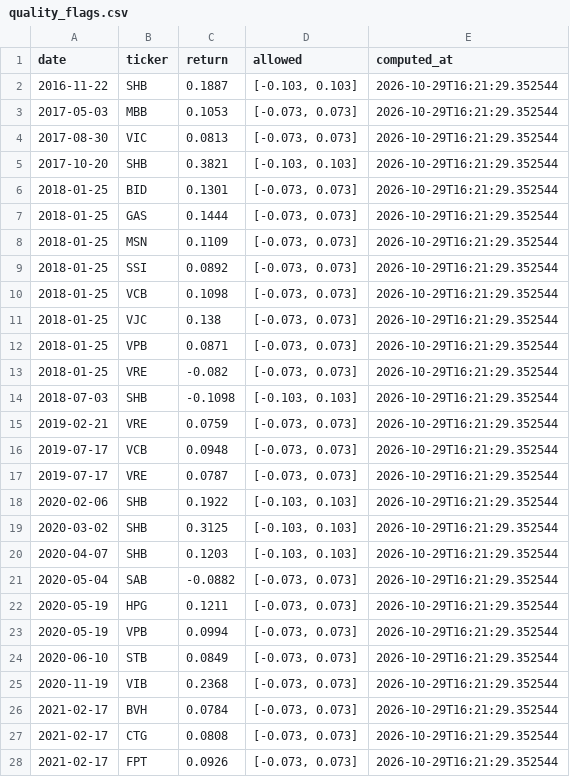
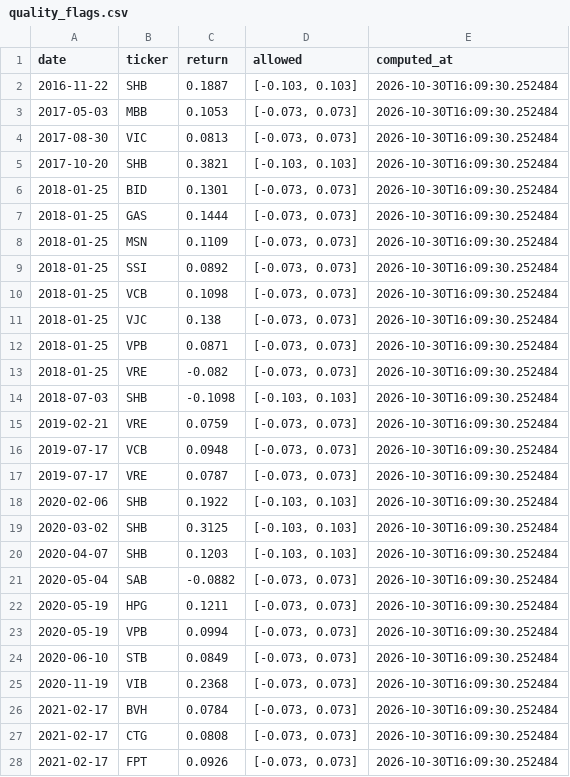
Before and after one commit to tranngocthang12-gif/TRUNG-T-M-T-I-CH-NH-Financial-Intelligence-Media-Factory, a CSV file: data/derived/quality_flags.csv, drawn as a sheet; only a part is shown; the diff covers the shown part only.

```diff
--- a/data/derived/quality_flags.csv
+++ b/data/derived/quality_flags.csv
@@ -1,28 +1,28 @@
 date,ticker,return,allowed,computed_at
-2016-11-22,SHB,0.1887,"[-0.103, 0.103]",2026-10-29T16:21:29.352544
-2017-05-03,MBB,0.1053,"[-0.073, 0.073]",2026-10-29T16:21:29.352544
-2017-08-30,VIC,0.0813,"[-0.073, 0.073]",2026-10-29T16:21:29.352544
-2017-10-20,SHB,0.3821,"[-0.103, 0.103]",2026-10-29T16:21:29.352544
-2018-01-25,BID,0.1301,"[-0.073, 0.073]",2026-10-29T16:21:29.352544
-2018-01-25,GAS,0.1444,"[-0.073, 0.073]",2026-10-29T16:21:29.352544
-2018-01-25,MSN,0.1109,"[-0.073, 0.073]",2026-10-29T16:21:29.352544
-2018-01-25,SSI,0.0892,"[-0.073, 0.073]",2026-10-29T16:21:29.352544
-2018-01-25,VCB,0.1098,"[-0.073, 0.073]",2026-10-29T16:21:29.352544
-2018-01-25,VJC,0.138,"[-0.073, 0.073]",2026-10-29T16:21:29.352544
-2018-01-25,VPB,0.0871,"[-0.073, 0.073]",2026-10-29T16:21:29.352544
-2018-01-25,VRE,-0.082,"[-0.073, 0.073]",2026-10-29T16:21:29.352544
-2018-07-03,SHB,-0.1098,"[-0.103, 0.103]",2026-10-29T16:21:29.352544
-2019-02-21,VRE,0.0759,"[-0.073, 0.073]",2026-10-29T16:21:29.352544
-2019-07-17,VCB,0.0948,"[-0.073, 0.073]",2026-10-29T16:21:29.352544
-2019-07-17,VRE,0.0787,"[-0.073, 0.073]",2026-10-29T16:21:29.352544
-2020-02-06,SHB,0.1922,"[-0.103, 0.103]",2026-10-29T16:21:29.352544
-2020-03-02,SHB,0.3125,"[-0.103, 0.103]",2026-10-29T16:21:29.352544
-2020-04-07,SHB,0.1203,"[-0.103, 0.103]",2026-10-29T16:21:29.352544
-2020-05-04,SAB,-0.0882,"[-0.073, 0.073]",2026-10-29T16:21:29.352544
-2020-05-19,HPG,0.1211,"[-0.073, 0.073]",2026-10-29T16:21:29.352544
-2020-05-19,VPB,0.0994,"[-0.073, 0.073]",2026-10-29T16:21:29.352544
-2020-06-10,STB,0.0849,"[-0.073, 0.073]",2026-10-29T16:21:29.352544
-2020-11-19,VIB,0.2368,"[-0.073, 0.073]",2026-10-29T16:21:29.352544
-2021-02-17,BVH,0.0784,"[-0.073, 0.073]",2026-10-29T16:21:29.352544
-2021-02-17,CTG,0.0808,"[-0.073, 0.073]",2026-10-29T16:21:29.352544
-2021-02-17,FPT,0.0926,"[-0.073, 0.073]",2026-10-29T16:21:29.352544
+2016-11-22,SHB,0.1887,"[-0.103, 0.103]",2026-10-30T16:09:30.252484
+2017-05-03,MBB,0.1053,"[-0.073, 0.073]",2026-10-30T16:09:30.252484
+2017-08-30,VIC,0.0813,"[-0.073, 0.073]",2026-10-30T16:09:30.252484
+2017-10-20,SHB,0.3821,"[-0.103, 0.103]",2026-10-30T16:09:30.252484
+2018-01-25,BID,0.1301,"[-0.073, 0.073]",2026-10-30T16:09:30.252484
+2018-01-25,GAS,0.1444,"[-0.073, 0.073]",2026-10-30T16:09:30.252484
+2018-01-25,MSN,0.1109,"[-0.073, 0.073]",2026-10-30T16:09:30.252484
+2018-01-25,SSI,0.0892,"[-0.073, 0.073]",2026-10-30T16:09:30.252484
+2018-01-25,VCB,0.1098,"[-0.073, 0.073]",2026-10-30T16:09:30.252484
+2018-01-25,VJC,0.138,"[-0.073, 0.073]",2026-10-30T16:09:30.252484
+2018-01-25,VPB,0.0871,"[-0.073, 0.073]",2026-10-30T16:09:30.252484
+2018-01-25,VRE,-0.082,"[-0.073, 0.073]",2026-10-30T16:09:30.252484
+2018-07-03,SHB,-0.1098,"[-0.103, 0.103]",2026-10-30T16:09:30.252484
+2019-02-21,VRE,0.0759,"[-0.073, 0.073]",2026-10-30T16:09:30.252484
+2019-07-17,VCB,0.0948,"[-0.073, 0.073]",2026-10-30T16:09:30.252484
+2019-07-17,VRE,0.0787,"[-0.073, 0.073]",2026-10-30T16:09:30.252484
+2020-02-06,SHB,0.1922,"[-0.103, 0.103]",2026-10-30T16:09:30.252484
+2020-03-02,SHB,0.3125,"[-0.103, 0.103]",2026-10-30T16:09:30.252484
+2020-04-07,SHB,0.1203,"[-0.103, 0.103]",2026-10-30T16:09:30.252484
+2020-05-04,SAB,-0.0882,"[-0.073, 0.073]",2026-10-30T16:09:30.252484
+2020-05-19,HPG,0.1211,"[-0.073, 0.073]",2026-10-30T16:09:30.252484
+2020-05-19,VPB,0.0994,"[-0.073, 0.073]",2026-10-30T16:09:30.252484
+2020-06-10,STB,0.0849,"[-0.073, 0.073]",2026-10-30T16:09:30.252484
+2020-11-19,VIB,0.2368,"[-0.073, 0.073]",2026-10-30T16:09:30.252484
+2021-02-17,BVH,0.0784,"[-0.073, 0.073]",2026-10-30T16:09:30.252484
+2021-02-17,CTG,0.0808,"[-0.073, 0.073]",2026-10-30T16:09:30.252484
+2021-02-17,FPT,0.0926,"[-0.073, 0.073]",2026-10-30T16:09:30.252484
```
Also changed, not shown: 115 edited cells elsewhere in this file, data/derived/adjustment_factors.csv, data/derived/yahoo_actions.csv, 11 other files.
